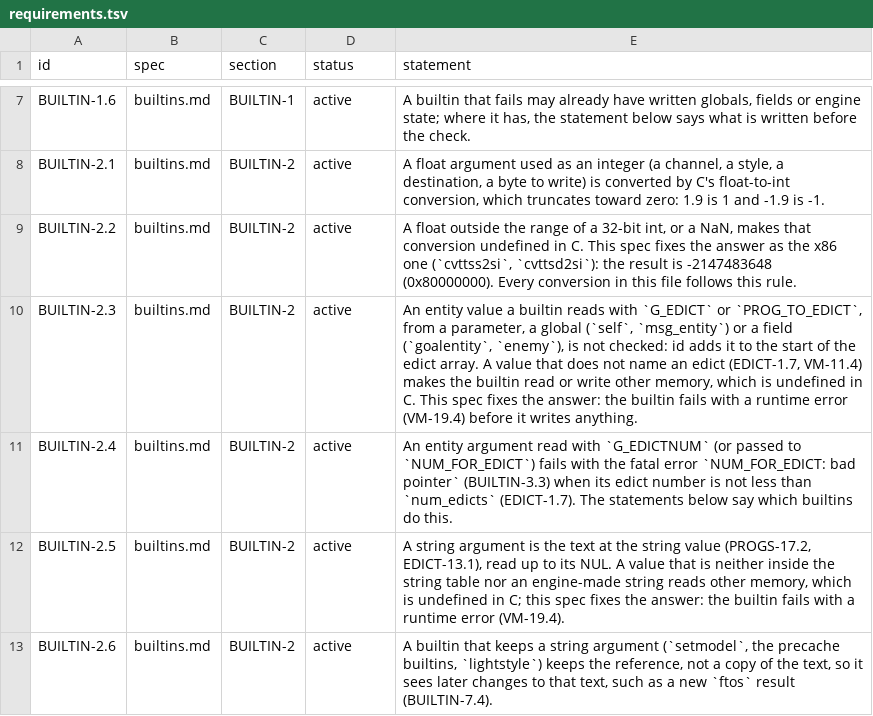
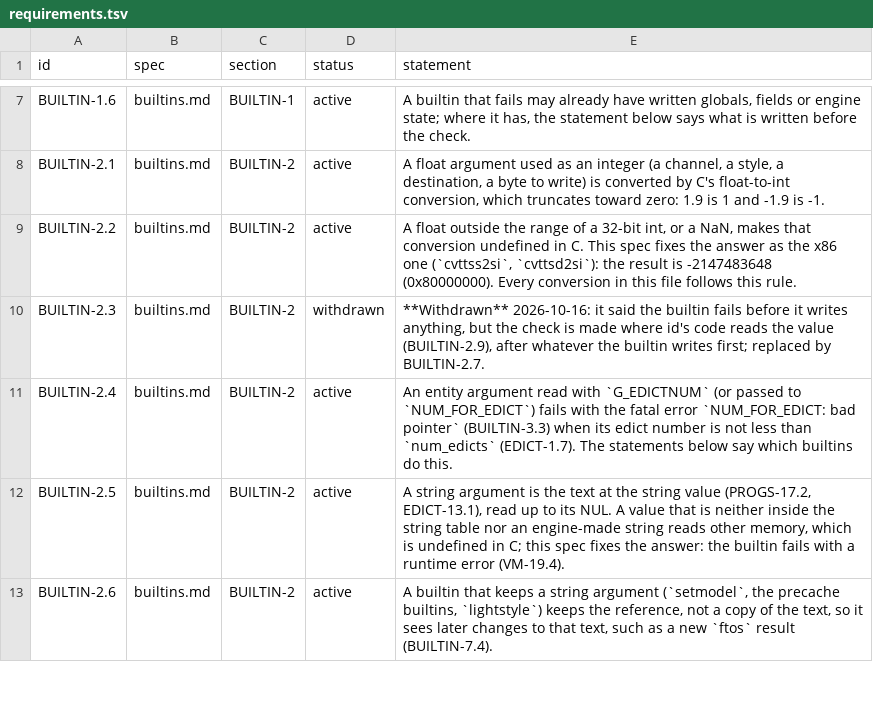
Before and after one commit to quakecstudio/editor, a TSV file: docs/spec/requirements.tsv, drawn as a sheet; only a part is shown, gaps mark what is left out; the diff covers the shown part only.

Commit message:
docs(spec): pin the builtin argument checks the oracle makes
The VM oracle had chosen answers the specs left open: which entity values
name an edict, which string values are valid, where in a builtin the
checks fire, how find treats a bad field value, and how vtos prints NaN
and infinity. EDICT-1.9 and BUILTIN-2.7 to 2.10, 7.7 and 8.8 now state
them, BUILTIN-2.3 is withdrawn because it put the entity check before any
write, and 26 vectors run id's builtins through the oracle to prove them.

The oracle now checks makestatic's model text, reads the destination
before the value in WriteString and WriteEntity, and gives vector runs
the full edict array.

```diff
--- a/docs/spec/requirements.tsv
+++ b/docs/spec/requirements.tsv
@@ -9,3 +9,3 @@ BUILTIN-2.1	builtins.md	BUILTIN-2	active	A float argument used as an integer (a
 BUILTIN-2.2	builtins.md	BUILTIN-2	active	A float outside the range of a 32-bit int, or a NaN, makes that conversion undefined in C. This spec fixes the answer as the x86 one (`cvttss2si`, `cvttsd2si`): the result is -2147483648 (0x80000000). Every conversion in this file follows this rule.
-BUILTIN-2.3	builtins.md	BUILTIN-2	active	An entity value a builtin reads with `G_EDICT` or `PROG_TO_EDICT`, from a parameter, a global (`self`, `msg_entity`) or a field (`goalentity`, `enemy`), is not checked: id adds it to the start of the edict array. A value that does not name an edict (EDICT-1.7, VM-11.4) makes the builtin read or write other memory, which is undefined in C. This spec fixes the answer: the builtin fails with a runtime error (VM-19.4) before it writes anything.
+BUILTIN-2.3	builtins.md	BUILTIN-2	withdrawn	**Withdrawn** 2026-10-16: it said the builtin fails before it writes anything, but the check is made where id's code reads the value (BUILTIN-2.9), after whatever the builtin writes first; replaced by BUILTIN-2.7.
 BUILTIN-2.4	builtins.md	BUILTIN-2	active	An entity argument read with `G_EDICTNUM` (or passed to `NUM_FOR_EDICT`) fails with the fatal error `NUM_FOR_EDICT: bad pointer` (BUILTIN-3.3) when its edict number is not less than `num_edicts` (EDICT-1.7). The statements below say which builtins do this.
```
Also changed, not shown: 7 added rows and 4 edited cells elsewhere in this file, docs/spec/coverage-baseline.tsv, 14 other files.
